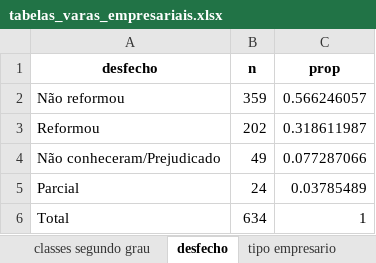
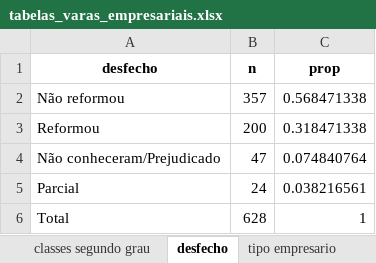
Before and after one commit to abjur/levantamentos, an Excel workbook: data-raw/varas-empresariais-frederico/tabelas_varas_empresariais.xlsx, sheet desfecho, drawn as a sheet; values as stored, in another font and other column widths than the file's, no borders; the diff names each change by its address in the sheet, - before the commit and + after, or states it on an @@ line.

```diff
--- a/data-raw/varas-empresariais-frederico/tabelas_varas_empresariais.xlsx (sheet desfecho)
+++ b/data-raw/varas-empresariais-frederico/tabelas_varas_empresariais.xlsx (sheet desfecho)
-B2 (n): 359
+B2 (n): 357
-C2 (prop): 0.566246057
+C2 (prop): 0.568471338
-B3 (n): 202
+B3 (n): 200
-C3 (prop): 0.318611987
+C3 (prop): 0.318471338
-B4 (n): 49
+B4 (n): 47
-C4 (prop): 0.077287066
+C4 (prop): 0.074840764
-C5 (prop): 0.03785489
+C5 (prop): 0.038216561
-B6 (n): 634
+B6 (n): 628
```
Also changed, not shown: sheet assuntos por vara, sheet assuntos por ano, sheet assuntos (completo), sheet assuntos (resumido em 'outros'), sheet classes primeiro grau, sheet classes segundo grau, 3 more sheets, 11 other files.
